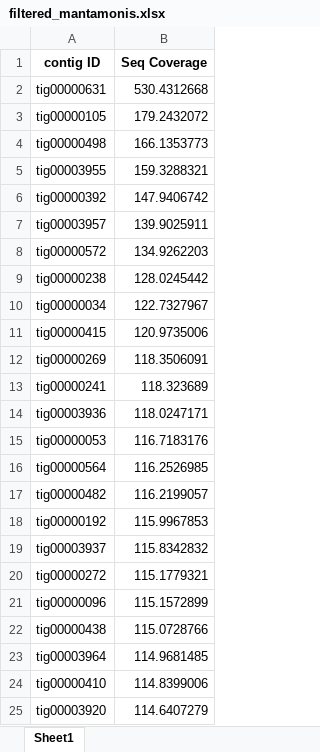
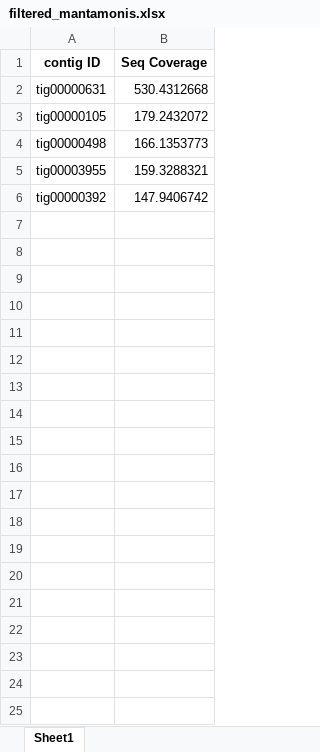
Before and after one commit to chowdhurySamiha/test_repo, an Excel workbook: filtered_mantamonis.xlsx, sheet Sheet1, drawn as a sheet; only a part is shown; values as stored, in another font and other column widths than the file's, no borders; the diff covers the shown part only; the diff names each change by its address in the sheet, - before the commit and + after, or states it on an @@ line.

Commit message:
Add top 5 Mantamonis contamination analysis (Excel)

```diff
--- a/filtered_mantamonis.xlsx (sheet Sheet1)
+++ b/filtered_mantamonis.xlsx (sheet Sheet1)
-row 7: tig00003957 | 139.9025911
-row 8: tig00000572 | 134.9262203
-row 9: tig00000238 | 128.0245442
-row 10: tig00000034 | 122.7327967
-row 11: tig00000415 | 120.9735006
-row 12: tig00000269 | 118.3506091
-row 13: tig00000241 | 118.323689
-row 14: tig00003936 | 118.0247171
-row 15: tig00000053 | 116.7183176
-row 16: tig00000564 | 116.2526985
-row 17: tig00000482 | 116.2199057
-row 18: tig00000192 | 115.9967853
-row 19: tig00003937 | 115.8342832
-row 20: tig00000272 | 115.1779321
-row 21: tig00000096 | 115.1572899
-row 22: tig00000438 | 115.0728766
-row 23: tig00003964 | 114.9681485
-row 24: tig00000410 | 114.8399006
-row 25: tig00003920 | 114.6407279
```
Also changed, not shown: 51 removed rows elsewhere in this sheet.
